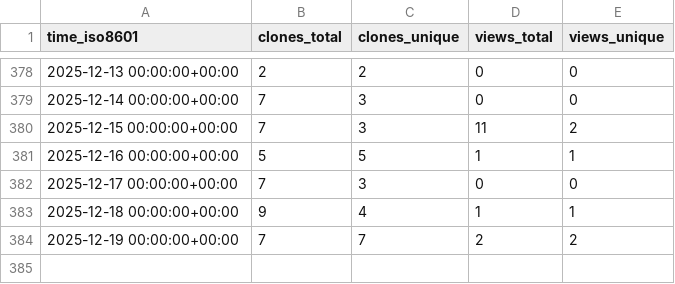
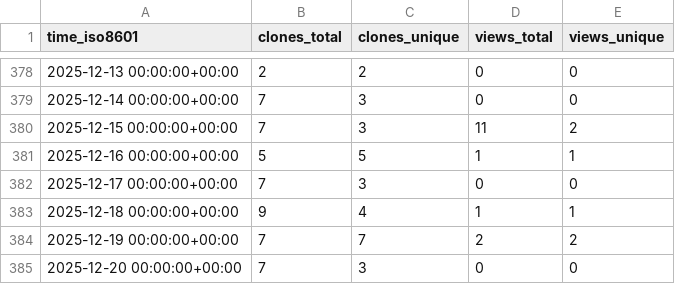
Before and after one commit to cubicleguy/imu_linux_example, a CSV file: cubicleguy/imu_linux_example/ghrs-data/views_clones_aggregate.csv, drawn as a sheet; only a part is shown, gaps mark what is left out.

```diff
--- a/cubicleguy/imu_linux_example/ghrs-data/views_clones_aggregate.csv
+++ b/cubicleguy/imu_linux_example/ghrs-data/views_clones_aggregate.csv
@@ -384 +384,2 @@ time_iso8601,clones_total,clones_unique,views_total,views_unique
 2025-12-19 00:00:00+00:00,7,7,2,2
+2025-12-20 00:00:00+00:00,7,3,0,0
```
Also changed, not shown: 1 other file.
